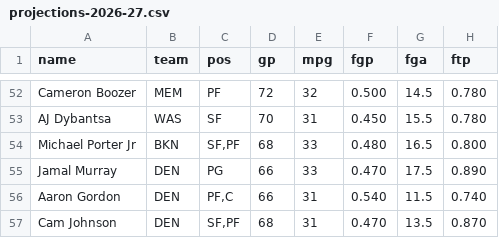
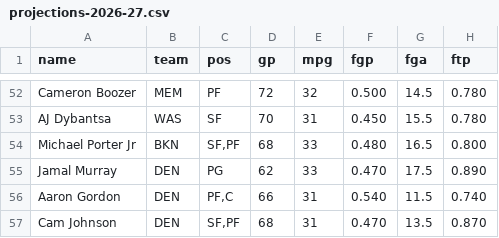
Before and after one commit to nic095layson/fantasy-basketball-2026-27, a CSV file: report/projections-2026-27.csv, drawn as a sheet; only a part is shown, gaps mark what is left out; the diff names each change by its address in the sheet, - before the commit and + after, or states it on an @@ line.

```diff
--- a/report/projections-2026-27.csv
+++ b/report/projections-2026-27.csv
-D55 (gp): 66
+D55 (gp): 62
```
Also changed, not shown: 3 other files.
